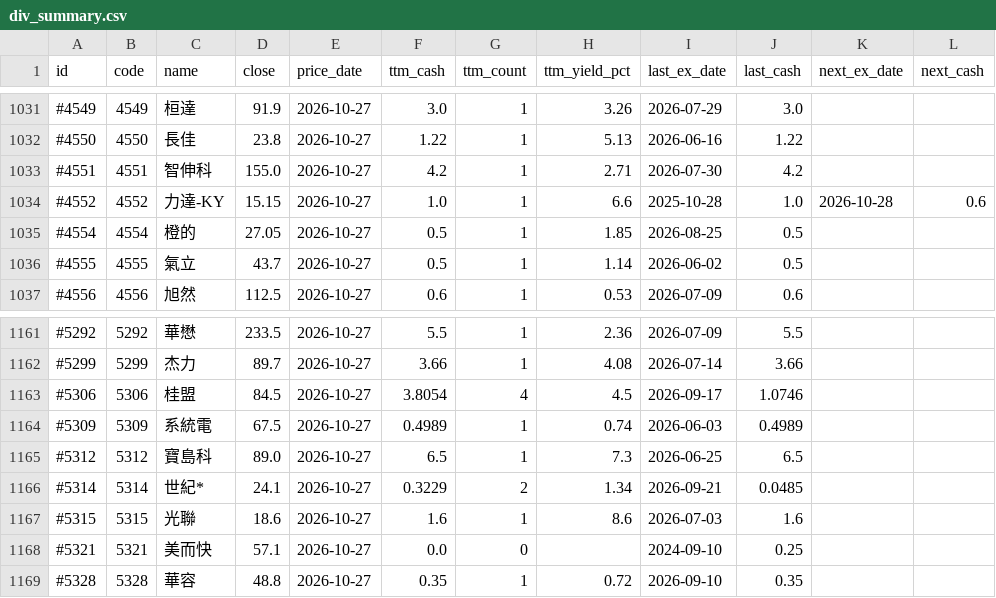
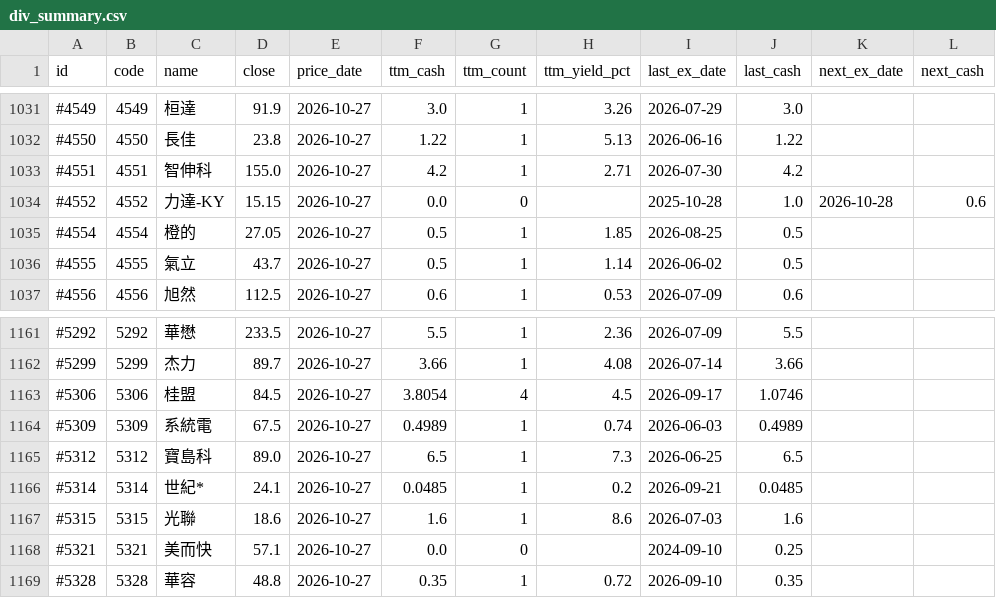
Before and after one commit to stevenhsiehsheng-ctrl/tw-stock-screener, a CSV file: site/data/div_summary.csv, drawn as a sheet; only a part is shown, gaps mark what is left out; the diff names each change by its address in the sheet, - before the commit and + after, or states it on an @@ line.

```diff
--- a/site/data/div_summary.csv
+++ b/site/data/div_summary.csv
-F1034 (ttm_cash): 1.0
+F1034 (ttm_cash): 0.0
-G1034 (ttm_count): 1
+G1034 (ttm_count): 0
-H1034 (ttm_yield_pct): 6.6
+H1034 (ttm_yield_pct): (empty)
-F1166 (ttm_cash): 0.3229
+F1166 (ttm_cash): 0.0485
-G1166 (ttm_count): 2
+G1166 (ttm_count): 1
-H1166 (ttm_yield_pct): 1.34
+H1166 (ttm_yield_pct): 0.2
```
Also changed, not shown: 8 other files.
